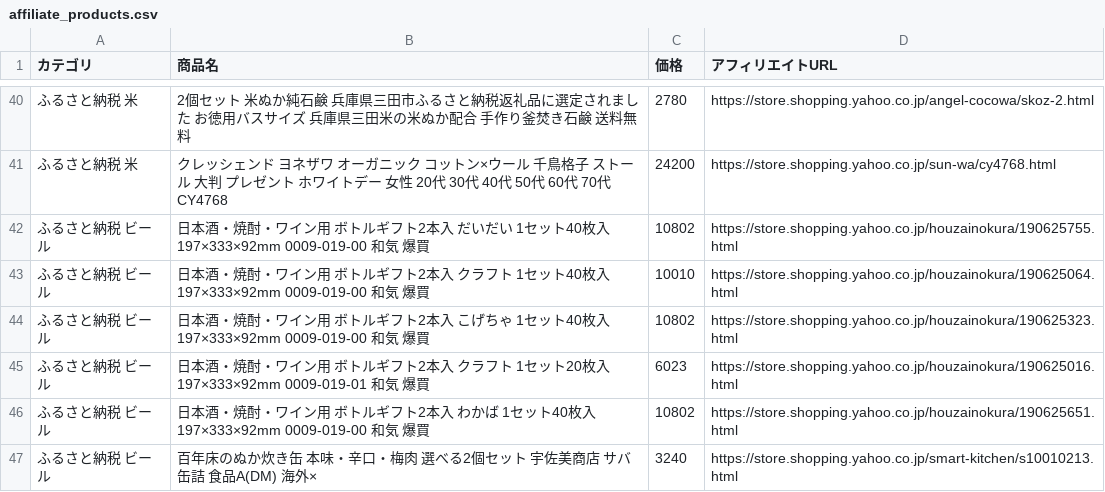
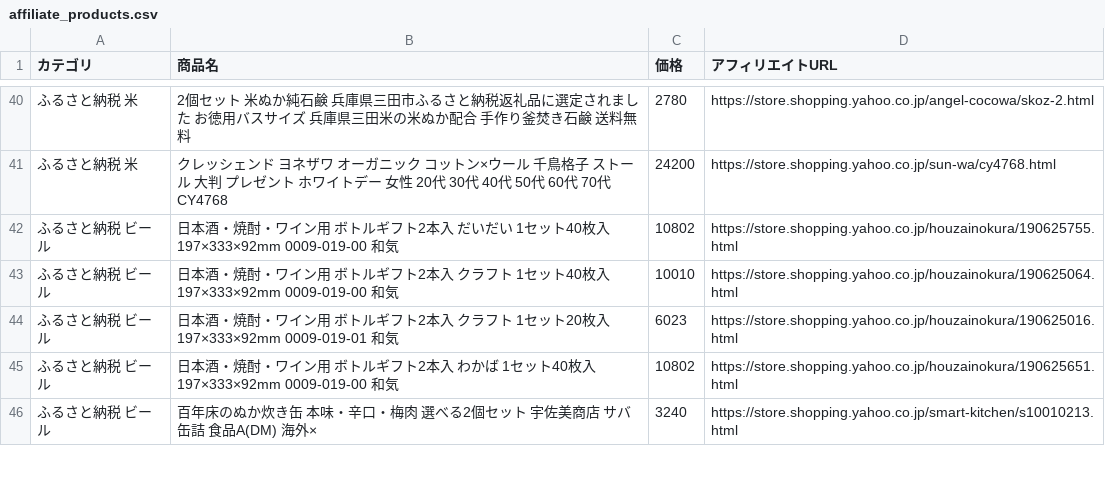
Before and after one commit to nrh44702-cell/yahoo-furusato, a CSV file: affiliate_products.csv, drawn as a sheet; only a part is shown, gaps mark what is left out; the diff covers the shown part only.

```diff
--- a/affiliate_products.csv
+++ b/affiliate_products.csv
@@ -41,7 +41,6 @@
 ふるさと納税 米,クレッシェンド ヨネザワ オーガニック コットン×ウール 千鳥格子 ストール 大判 プレゼント ホワイトデー 女性 20代 30代 40代 50代 60代 70代 CY4768,24200,https://store.shopping.yahoo.co.jp/sun-wa/cy4768.html
-ふるさと納税 ビール,日本酒・焼酎・ワイン用 ボトルギフト2本入 だいだい 1セット40枚入 197×333×92mm  0009-019-00 和気 爆買,10802,https://store.shopping.yahoo.co.jp/houzainokura/190625755.html
-ふるさと納税 ビール,日本酒・焼酎・ワイン用 ボトルギフト2本入 クラフト 1セット40枚入 197×333×92mm  0009-019-00 和気 爆買,10010,https://store.shopping.yahoo.co.jp/houzainokura/190625064.html
-ふるさと納税 ビール,日本酒・焼酎・ワイン用 ボトルギフト2本入 こげちゃ 1セット40枚入 197×333×92mm  0009-019-00 和気 爆買,10802,https://store.shopping.yahoo.co.jp/houzainokura/190625323.html
-ふるさと納税 ビール,日本酒・焼酎・ワイン用 ボトルギフト2本入 クラフト 1セット20枚入 197×333×92mm  0009-019-01 和気 爆買,6023,https://store.shopping.yahoo.co.jp/houzainokura/190625016.html
-ふるさと納税 ビール,日本酒・焼酎・ワイン用 ボトルギフト2本入 わかば 1セット40枚入 197×333×92mm  0009-019-00 和気 爆買,10802,https://store.shopping.yahoo.co.jp/houzainokura/190625651.html
+ふるさと納税 ビール,日本酒・焼酎・ワイン用 ボトルギフト2本入 だいだい 1セット40枚入 197×333×92mm  0009-019-00 和気,10802,https://store.shopping.yahoo.co.jp/houzainokura/190625755.html
+ふるさと納税 ビール,日本酒・焼酎・ワイン用 ボトルギフト2本入 クラフト 1セット40枚入 197×333×92mm  0009-019-00 和気,10010,https://store.shopping.yahoo.co.jp/houzainokura/190625064.html
+ふるさと納税 ビール,日本酒・焼酎・ワイン用 ボトルギフト2本入 クラフト 1セット20枚入 197×333×92mm  0009-019-01 和気,6023,https://store.shopping.yahoo.co.jp/houzainokura/190625016.html
+ふるさと納税 ビール,日本酒・焼酎・ワイン用 ボトルギフト2本入 わかば 1セット40枚入 197×333×92mm  0009-019-00 和気,10802,https://store.shopping.yahoo.co.jp/houzainokura/190625651.html
 ふるさと納税 ビール,百年床のぬか炊き缶 本味・辛口・梅肉 選べる2個セット 宇佐美商店 サバ 缶詰  食品A(DM) 海外×,3240,https://store.shopping.yahoo.co.jp/smart-kitchen/s10010213.html
```
Also changed, not shown: 5 added rows, 4 removed rows, 12 moved rows and 7 edited cells elsewhere in this file, 1 other file.
